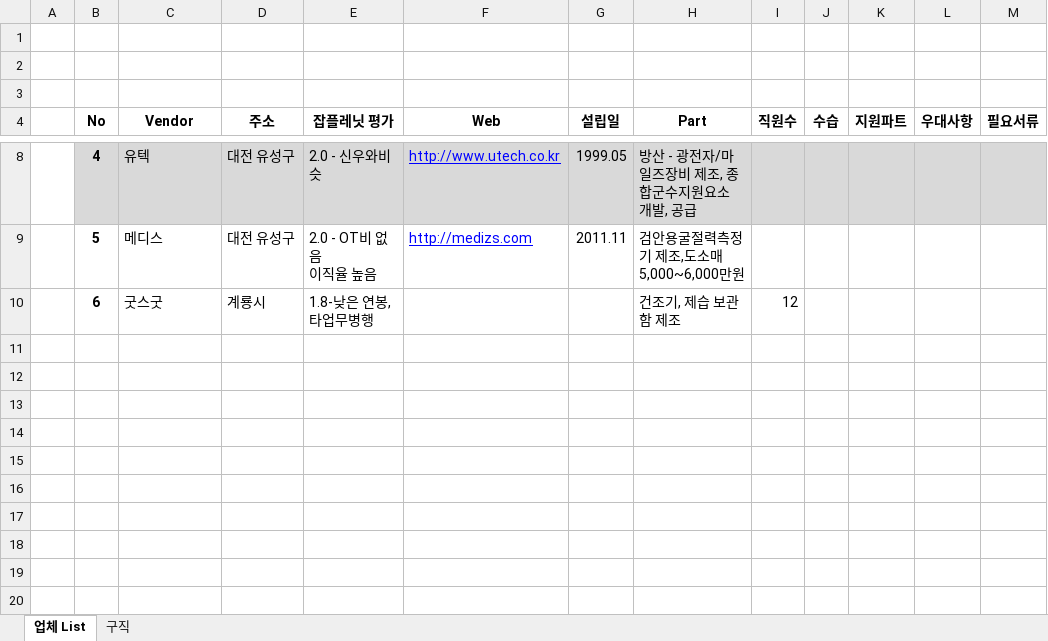
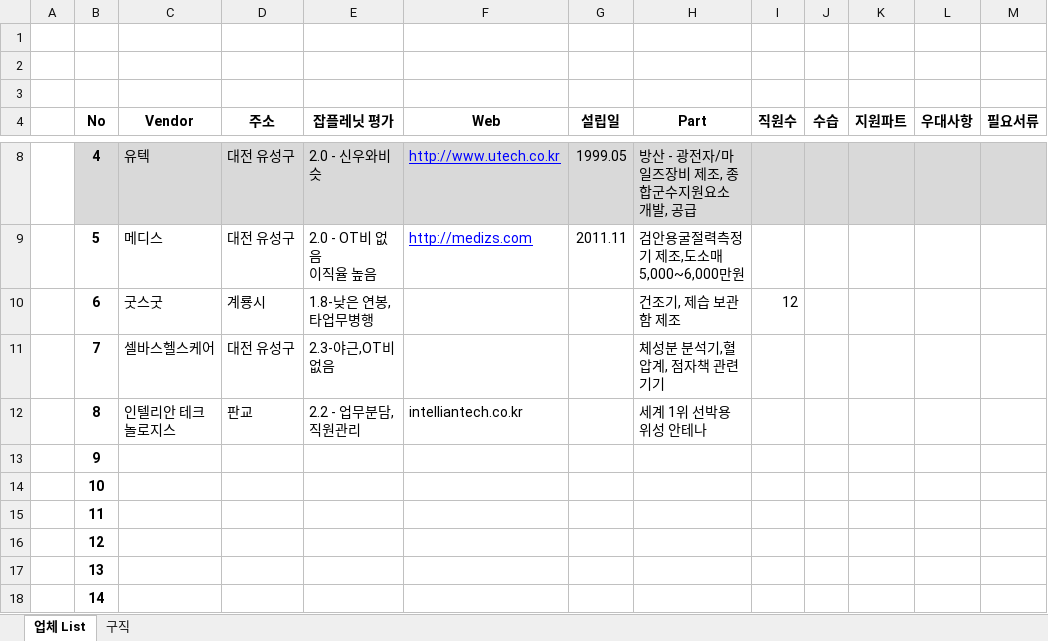
Before and after one commit to ArvidJoung/Study_for_Web, an Excel workbook: 업체 list.xlsx, sheet 업체 List, drawn as a sheet; only a part is shown, gaps mark what is left out; values as stored, in another font and other column widths than the file's, no borders; ↵ is a line break in a cell; the diff names each change by its address in the sheet, - before the commit and + after, or states it on an @@ line.

Commit message:
[업체 list] 업체 2개 추가

```diff
--- a/업체 list.xlsx (sheet 업체 List)
+++ b/업체 list.xlsx (sheet 업체 List)
+row 11:  | 7 | 셀바스헬스케어 | 대전 유성구 | 2.3-야근,OT비 없음 |  |  | 체성분 분석기,혈압계, 점자책 관련 기기
+row 12:  | 8 | 인텔리안 테크놀로지스 | 판교 | 2.2 - 업무분담, ↵ 직원관리 | intelliantech.co.kr |  | 세계 1위 선박용 위성 안테나
+row 13:  | 9
+row 14:  | 10
+row 15:  | 11
+row 16:  | 12
+row 17:  | 13
+row 18:  | 14
```
